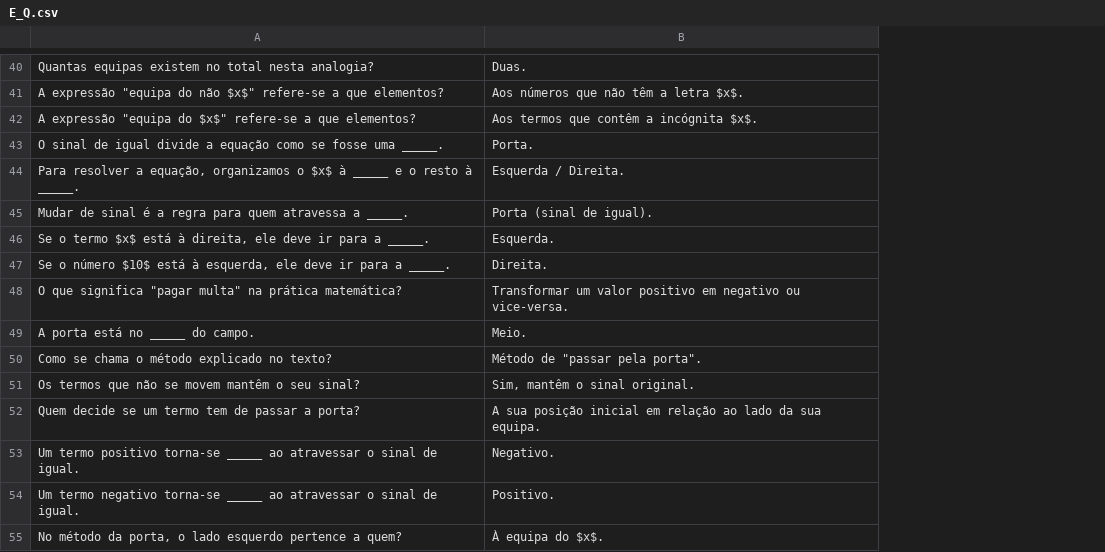
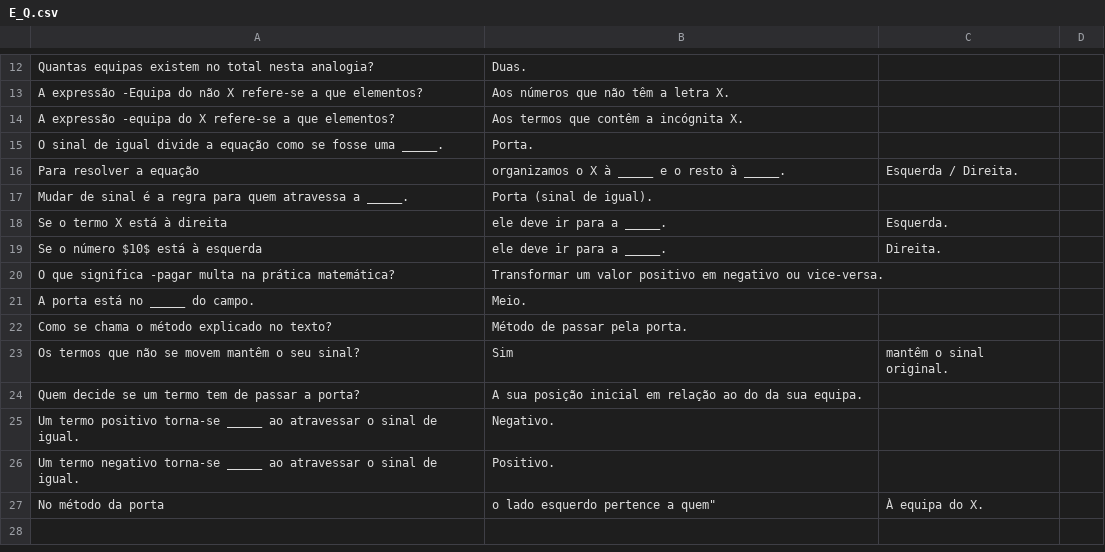
Before and after one commit to cristyyalbertyy-hub/mat-kid-7-equacoes, a CSV file: public/E_Q.csv, drawn as a sheet; only a part is shown, gaps mark what is left out; removed rows and columns are numbered as before the commit, all else as after; the diff covers the shown part only; the diff names each change by its address in the sheet, - before the commit and + after, or states it on an @@ line.

```diff
--- a/public/E_Q.csv
+++ b/public/E_Q.csv
+column C, row 23: mantêm o sinal original.
+column D, empty
-A13: A expressão "equipa do não $x$" refere-se a…
+A13: A expressão -Equipa do não X refere-se a…
-B13: Aos números que não têm a letra $x$.
+B13: Aos números que não têm a letra X.
-A14: A expressão "equipa do $x$" refere-se a…
+A14: A expressão -equipa do X refere-se a…
-B14: Aos termos que contêm a incógnita $x$.
+B14: Aos termos que contêm a incógnita X.
-row 44: Para resolver a equação, organizamos o $x$ à _____ e o resto à _____. | Esquerda / Direita.
+row 16: Para resolver a equação | organizamos o X à _____ e o resto à _____. | Esquerda / Direita.
-row 46: Se o termo $x$ está à direita, ele deve ir para a _____. | Esquerda.
-row 47: Se o número $10$ está à esquerda, ele deve ir para a _____. | Direita.
+row 18: Se o termo X está à direita | ele deve ir para a _____. | Esquerda.
+row 19: Se o número $10$ está à esquerda | ele deve ir para a _____. | Direita.
-A20: …que significa "pagar multa" na prática…
+A20: …que significa -pagar multa na prática…
-B22: Método de "passar pela porta".
+B22: Método de passar pela porta.
-B23: Sim, mantêm o sinal original.
+B23: Sim
-B24: …relação ao lado da sua…
+B24: …relação ao do da sua…
-row 55: No método da porta, o lado esquerdo pertence a quem? | À equipa do $x$.
+row 27: No método da porta | o lado esquerdo pertence a quem" | À equipa do X.
```
Also changed, not shown: 5 added rows, 33 removed rows and 2 edited cells elsewhere in this file, 2 other files.
